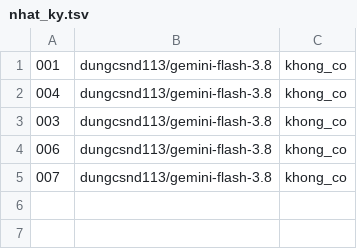
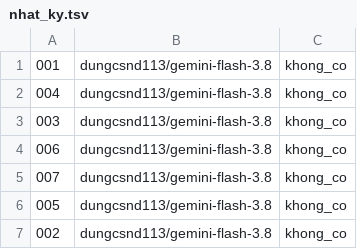
Before and after one commit to MrSooo/KLTN, a TSV file: data/sandbox_runs/a63_hoi_dap/tach_lan2/nhat_ky.tsv, drawn as a sheet; the diff names each change by its address in the sheet, - before the commit and + after, or states it on an @@ line.

```diff
--- a/data/sandbox_runs/a63_hoi_dap/tach_lan2/nhat_ky.tsv
+++ b/data/sandbox_runs/a63_hoi_dap/tach_lan2/nhat_ky.tsv
+row 6: 005 | dungcsnd113/gemini-flash-3.8 | khong_co
+row 7: 002 | dungcsnd113/gemini-flash-3.8 | khong_co
```
Also changed, not shown: data/sandbox_runs/a63_hoi_dap/ckey_lan2/nhat_ky.tsv, data/sandbox_runs/a63_hoi_dap/tach2_lan1/nhat_ky.tsv, 29 other files.
